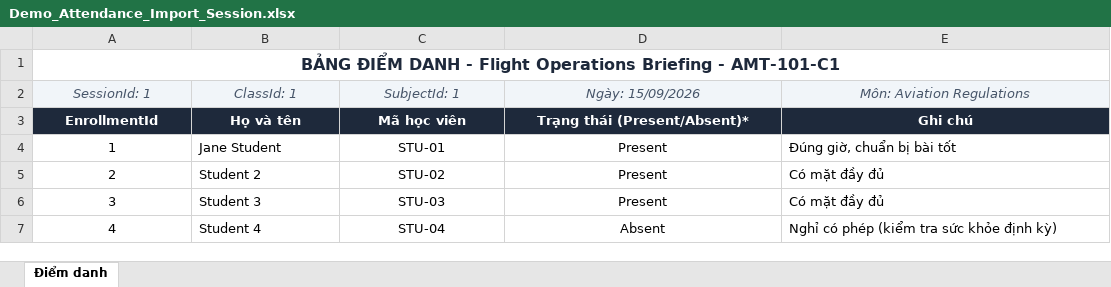
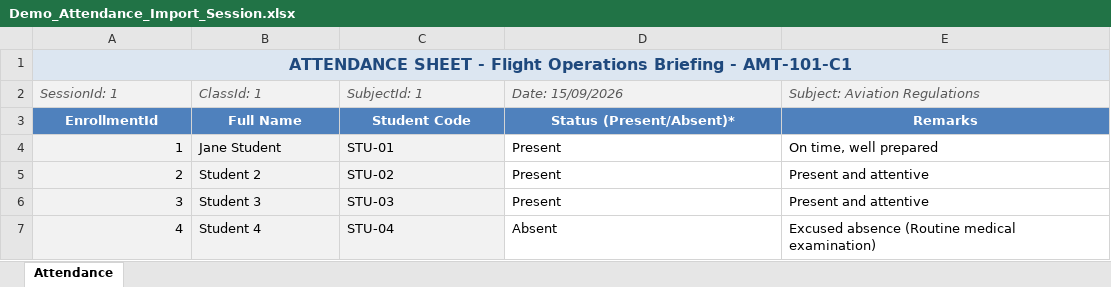
Before and after one commit to NhatTrieu24/ETR_Record_BE, an Excel workbook: Report/Demo_Attendance_Import_Session.xlsx, sheet Attendance, drawn as a sheet; values as stored, in another font and other column widths than the file's, no borders; the diff names each change by its address in the sheet, - before the commit and + after, or states it on an @@ line.

```diff
--- a/Report/Demo_Attendance_Import_Session.xlsx (sheet Attendance)
+++ b/Report/Demo_Attendance_Import_Session.xlsx (sheet Attendance)
-sheet tab: Điểm danh
+sheet tab: Attendance
-A1 (SessionId: 1): BẢNG ĐIỂM DANH - Flight…
+A1 (SessionId: 1): ATTENDANCE SHEET - Flight…
@@ A1 fill: none → #DCE6F1, text colour: #1E293B → #1F497D @@
-A2:E2 alignment: center
+A2:E2 alignment: left
-D2: Ngày: 15/09/2026
+D2: Date: 15/09/2026
-E2: Môn: Aviation Regulations
+E2: Subject: Aviation Regulations
-A3:E3 fill: #1E293B
+A3:E3 fill: #4F81BD
-B3 (ClassId: 1): Họ và tên
+B3 (ClassId: 1): Full Name
-C3 (SubjectId: 1): Mã học viên
+C3 (SubjectId: 1): Student Code
-D3 (Date: 15/09/2026): Trạng thái (Present/Absent)*
+D3 (Date: 15/09/2026): Status (Present/Absent)*
-E3 (Subject: Aviation Regulations): Ghi chú
+E3 (Subject: Aviation Regulations): Remarks
-A4:C7 fill: none
+A4:C7 fill: #F2F2F2
-A4:A7 alignment: center
+A4:A7 alignment: right
-C4:D7 alignment: center
+C4:D7 alignment: left
-E4 (Subject: Aviation Regulations): Đúng giờ, chuẩn bị bài tốt
+E4 (Subject: Aviation Regulations): On time, well prepared
-E5:E6 (Subject: Aviation Regulations): Có mặt đầy đủ
+E5:E6 (Subject: Aviation Regulations): Present and attentive
-E7 (Subject: Aviation Regulations): Nghỉ có phép (kiểm tra sức khỏe định kỳ)
+E7 (Subject: Aviation Regulations): Excused absence (Routine medical examination)
```
Also changed, not shown: Report/Demo_Assessment_Import_Scores.xlsx, Report/Demo_Bulk_Create_Accounts.xlsx, 5 other files.
